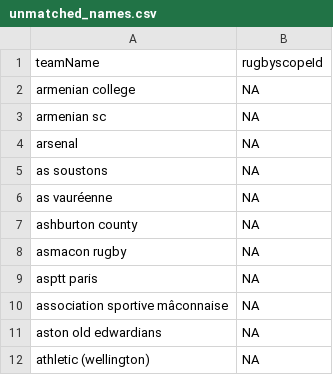
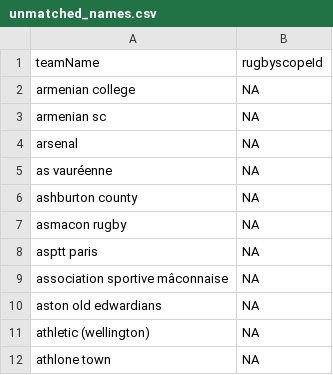
Before and after one commit to CompNet/RugbyScope, a CSV file: data/wikipedia/english/unmatched_names.csv, drawn as a sheet; only a part is shown; the shorter side is filled out with more unchanged rows; the diff covers the shown part only.

```diff
--- a/data/wikipedia/english/unmatched_names.csv
+++ b/data/wikipedia/english/unmatched_names.csv
@@ -4,3 +4,2 @@
 "arsenal",NA
-"as soustons",NA
 "as vauréenne",NA
```
Also changed, not shown: 64 removed rows elsewhere in this file, data/wikipedia/english/maps/name2id.csv, data/wikipedia/english/maps/new_teams.csv, 2 other files.
